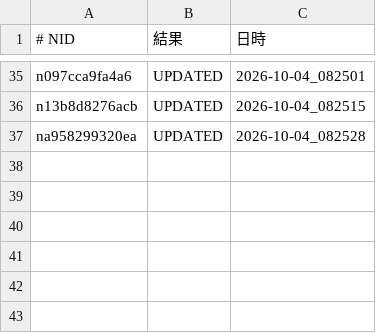
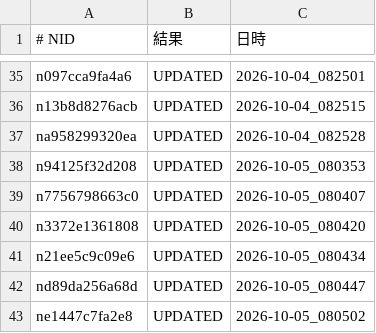
Before and after one commit to tyutyutakokaina81-netizen/agent-team, a TSV file: ops/follow_backfill_done.tsv, drawn as a sheet; only a part is shown, gaps mark what is left out; the diff names each change by its address in the sheet, - before the commit and + after, or states it on an @@ line.

```diff
--- a/ops/follow_backfill_done.tsv
+++ b/ops/follow_backfill_done.tsv
+row 38: n94125f32d208 | UPDATED | 2026-10-05_080353
+row 39: n7756798663c0 | UPDATED | 2026-10-05_080407
+row 40: n3372e1361808 | UPDATED | 2026-10-05_080420
+row 41: n21ee5c9c09e6 | UPDATED | 2026-10-05_080434
+row 42: nd89da256a68d | UPDATED | 2026-10-05_080447
+row 43: ne1447c7fa2e8 | UPDATED | 2026-10-05_080502
```
Also changed, not shown: ops/english_backfill_done.tsv, ops/english_backfill_todo.tsv, 19 other files.
